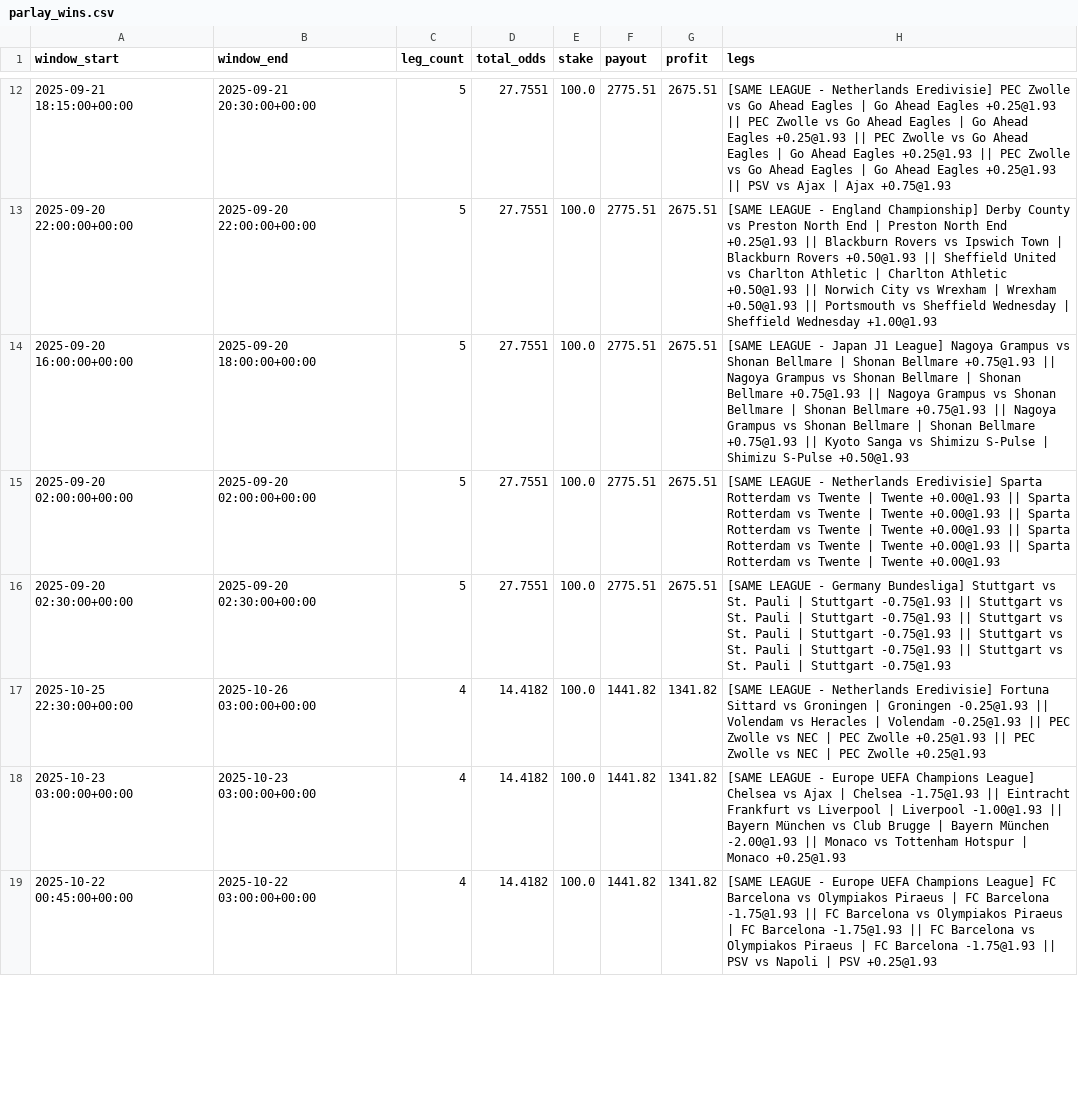
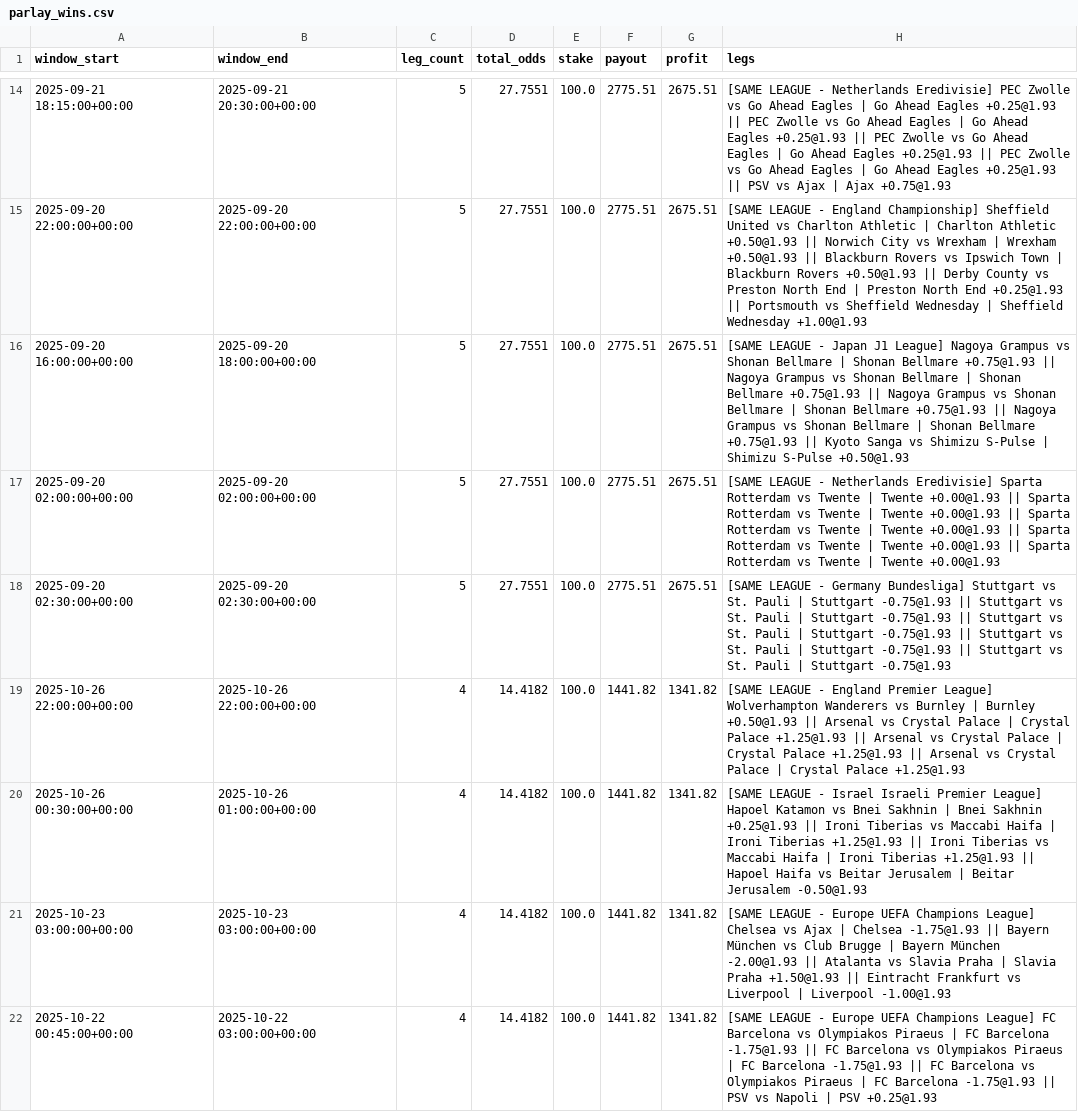
Before and after one commit to pythonchan8888/GBM, a CSV file: site/parlay_wins.csv, drawn as a sheet; only a part is shown, gaps mark what is left out; the diff covers the shown part only.

```diff
--- a/site/parlay_wins.csv
+++ b/site/parlay_wins.csv
@@ -12,3 +14,3 @@ window_start,window_end,leg_count,total_odds,stake,payout,profit,legs
 2025-09-21 18:15:00+00:00,2025-09-21 20:30:00+00:00,5,27.7551,100.0,2775.51,2675.51,[SAME LEAGUE - Netherlands Eredivisie] PEC Zwolle vs Go Ahead Eagles | Go Ahead Eagles +0.25@1.93 || PEC Zwolle vs Go Ahead Eagles | Go Ahead Eagles +0.25@1.93 || PEC Zwolle vs Go Ahead Eagles | Go Ahead Eagles +0.25@1.93 || PEC Zwolle vs Go Ahead Eagles | Go Ahead Eagles +0.25@1.93 || PSV vs Ajax | Ajax +0.75@1.93
-2025-09-20 22:00:00+00:00,2025-09-20 22:00:00+00:00,5,27.7551,100.0,2775.51,2675.51,[SAME LEAGUE - England Championship] Derby County vs Preston North End | Preston North End +0.25@1.93 || Blackburn Rovers vs Ipswich Town | Blackburn Rovers +0.50@1.93 || Sheffield United vs Charlton Athletic | Charlton Athletic +0.50@1.93 || Norwich City vs Wrexham | Wrexham +0.50@1.93 || Portsmouth vs Sheffield Wednesday | Sheffield Wednesday +1.00@1.93
+2025-09-20 22:00:00+00:00,2025-09-20 22:00:00+00:00,5,27.7551,100.0,2775.51,2675.51,[SAME LEAGUE - England Championship] Sheffield United vs Charlton Athletic | Charlton Athletic +0.50@1.93 || Norwich City vs Wrexham | Wrexham +0.50@1.93 || Blackburn Rovers vs Ipswich Town | Blackburn Rovers +0.50@1.93 || Derby County vs Preston North End | Preston North End +0.25@1.93 || Portsmouth vs Sheffield Wednesday | Sheffield Wednesday +1.00@1.93
 2025-09-20 16:00:00+00:00,2025-09-20 18:00:00+00:00,5,27.7551,100.0,2775.51,2675.51,[SAME LEAGUE - Japan J1 League] Nagoya Grampus vs Shonan Bellmare | Shonan Bellmare +0.75@1.93 || Nagoya Grampus vs Shonan Bellmare | Shonan Bellmare +0.75@1.93 || Nagoya Grampus vs Shonan Bellmare | Shonan Bellmare +0.75@1.93 || Nagoya Grampus vs Shonan Bellmare | Shonan Bellmare +0.75@1.93 || Kyoto Sanga vs Shimizu S-Pulse | Shimizu S-Pulse +0.50@1.93
@@ -16,4 +18,5 @@ window_start,window_end,leg_count,total_odds,stake,payout,profit,legs
 2025-09-20 02:30:00+00:00,2025-09-20 02:30:00+00:00,5,27.7551,100.0,2775.51,2675.51,[SAME LEAGUE - Germany Bundesliga] Stuttgart vs St. Pauli | Stuttgart -0.75@1.93 || Stuttgart vs St. Pauli | Stuttgart -0.75@1.93 || Stuttgart vs St. Pauli | Stuttgart -0.75@1.93 || Stuttgart vs St. Pauli | Stuttgart -0.75@1.93 || Stuttgart vs St. Pauli | Stuttgart -0.75@1.93
-2025-10-25 22:30:00+00:00,2025-10-26 03:00:00+00:00,4,14.4182,100.0,1441.82,1341.82,[SAME LEAGUE - Netherlands Eredivisie] Fortuna Sittard vs Groningen | Groningen -0.25@1.93 || Volendam vs Heracles | Volendam -0.25@1.93 || PEC Zwolle vs NEC | PEC Zwolle +0.25@1.93 || PEC Zwolle vs NEC | PEC Zwolle +0.25@1.93
-2025-10-23 03:00:00+00:00,2025-10-23 03:00:00+00:00,4,14.4182,100.0,1441.82,1341.82,[SAME LEAGUE - Europe UEFA Champions League] Chelsea vs Ajax | Chelsea -1.75@1.93 || Eintracht Frankfurt vs Liverpool | Liverpool -1.00@1.93 || Bayern München vs Club Brugge | Bayern München -2.00@1.93 || Monaco vs Tottenham Hotspur | Monaco +0.25@1.93
+2025-10-26 22:00:00+00:00,2025-10-26 22:00:00+00:00,4,14.4182,100.0,1441.82,1341.82,[SAME LEAGUE - England Premier League] Wolverhampton Wanderers vs Burnley | Burnley +0.50@1.93 || Arsenal vs Crystal Palace | Crystal Palace +1.25@1.93 || Arsenal vs Crystal Palace | Crystal Palace +1.25@1.93 || Arsenal vs Crystal Palace | Crystal Palace +1.25@1.93
+2025-10-26 00:30:00+00:00,2025-10-26 01:00:00+00:00,4,14.4182,100.0,1441.82,1341.82,[SAME LEAGUE - Israel Israeli Premier League] Hapoel Katamon vs Bnei Sakhnin | Bnei Sakhnin +0.25@1.93 || Ironi Tiberias vs Maccabi Haifa | Ironi Tiberias +1.25@1.93 || Ironi Tiberias vs Maccabi Haifa | Ironi Tiberias +1.25@1.93 || Hapoel Haifa vs Beitar Jerusalem | Beitar Jerusalem -0.50@1.93
+2025-10-23 03:00:00+00:00,2025-10-23 03:00:00+00:00,4,14.4182,100.0,1441.82,1341.82,[SAME LEAGUE - Europe UEFA Champions League] Chelsea vs Ajax | Chelsea -1.75@1.93 || Bayern München vs Club Brugge | Bayern München -2.00@1.93 || Atalanta vs Slavia Praha | Slavia Praha +1.50@1.93 || Eintracht Frankfurt vs Liverpool | Liverpool -1.00@1.93
 2025-10-22 00:45:00+00:00,2025-10-22 03:00:00+00:00,4,14.4182,100.0,1441.82,1341.82,[SAME LEAGUE - Europe UEFA Champions League] FC Barcelona vs Olympiakos Piraeus | FC Barcelona -1.75@1.93 || FC Barcelona vs Olympiakos Piraeus | FC Barcelona -1.75@1.93 || FC Barcelona vs Olympiakos Piraeus | FC Barcelona -1.75@1.93 || PSV vs Napoli | PSV +0.25@1.93
```
Also changed, not shown: 2 added rows, 3 removed rows and 18 edited cells elsewhere in this file, site/metrics.csv, site/pnl_by_month.csv, 26 other files.
